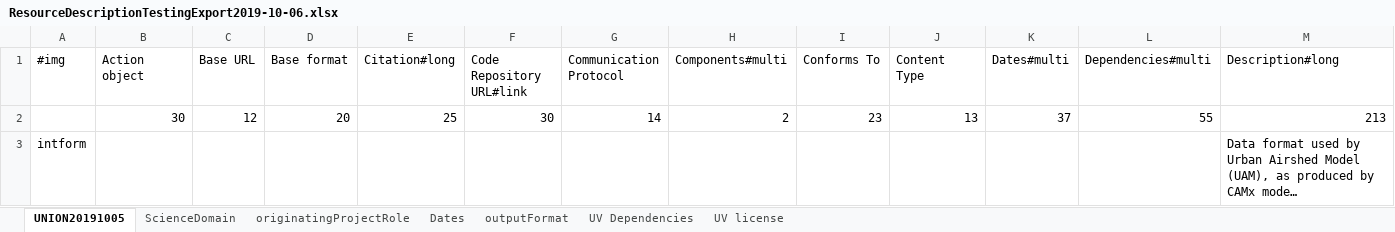
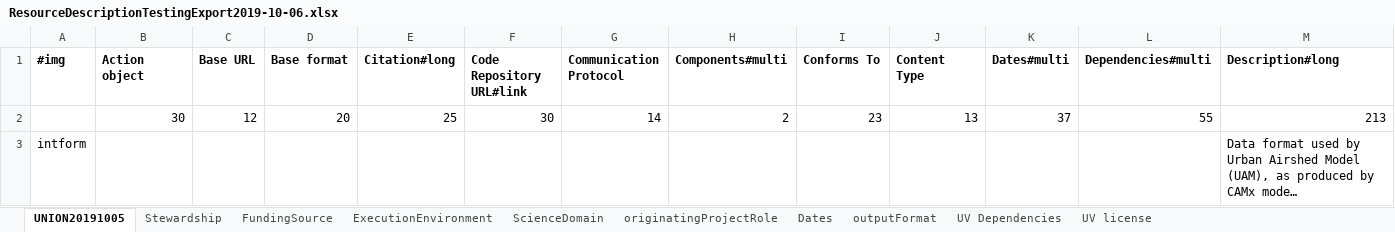
Before and after one commit to earthcubearchitecture-ecresourcereg/infomodel, an Excel workbook: ResourceDescriptionTestingExport2019-10-06.xlsx, sheet UNION20191005, drawn as a sheet; only a part is shown; long unchanged cells end in …; values as stored, in another font and other column widths than the file's, no borders; the diff covers the shown part only; the diff names each change by its address in the sheet, - before the commit and + after, or states it on an @@ line.

```diff
--- a/ResourceDescriptionTestingExport2019-10-06.xlsx (sheet UNION20191005)
+++ b/ResourceDescriptionTestingExport2019-10-06.xlsx (sheet UNION20191005)
+sheet tab: Stewardship
+sheet tab: FundingSource
+sheet tab: ExecutionEnvironment
-A1:M1 bold: off
+A1:M1 bold: on
```
Also changed, not shown: cell formats elsewhere in this sheet, sheet UV license, 23 other files.
